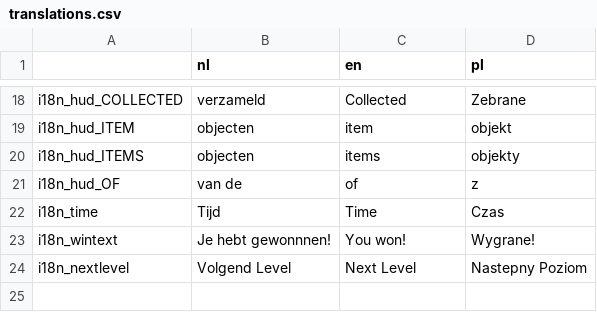
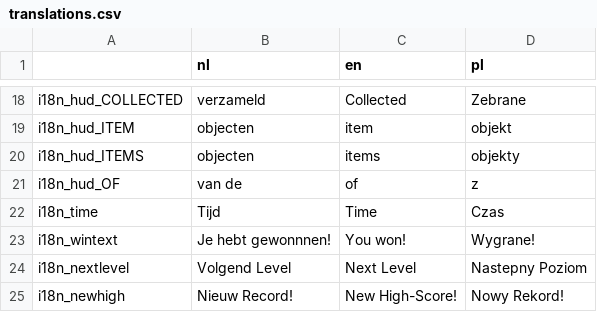
Before and after one commit to jasperro/egg-simulator, a CSV file: Assets/Localisation/translations.csv, drawn as a sheet; only a part is shown, gaps mark what is left out.

Commit message:
High score saving, new splash screen

```diff
--- a/Assets/Localisation/translations.csv
+++ b/Assets/Localisation/translations.csv
@@ -24 +24,2 @@ i18n_wintext,Je hebt gewonnnen!,You won!,Wygrane!
 i18n_nextlevel,Volgend Level,Next Level,Nastepny Poziom
+i18n_newhigh,Nieuw Record!,New High-Score!,Nowy Rekord!
```
Also changed, not shown: 6 other files.
